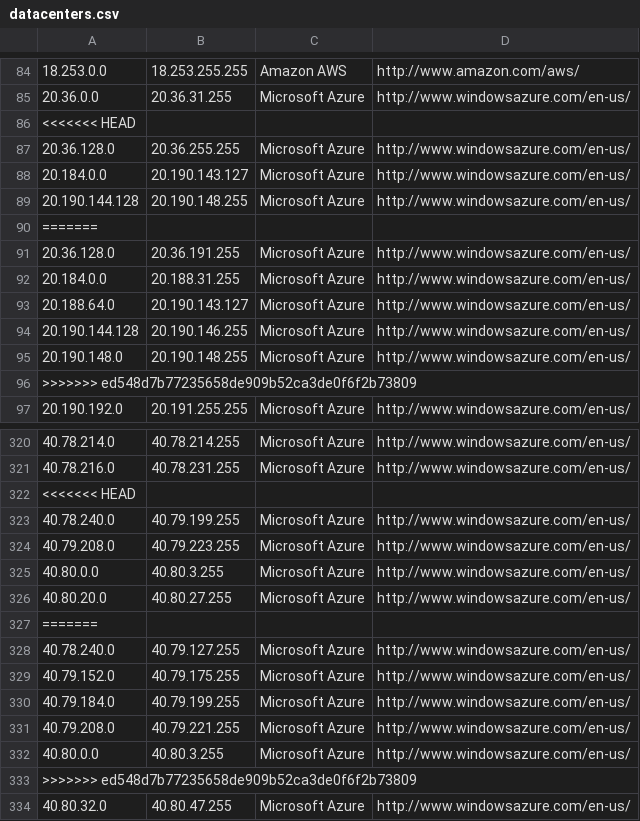
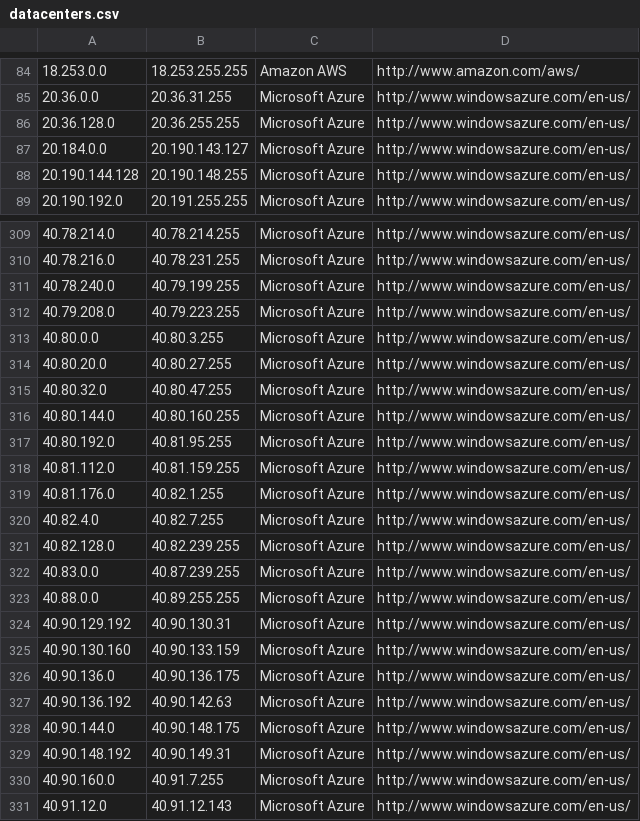
Before and after one commit to CIDR-Blocker/CIDR-Blocker, a CSV file: parser/storage/datacenters.csv, drawn as a sheet; only a part is shown, gaps mark what is left out; the shorter side is filled out with more unchanged rows; the diff covers the shown part only; the diff names each change by its address in the sheet, - before the commit and + after, or states it on an @@ line.

```diff
--- a/parser/storage/datacenters.csv
+++ b/parser/storage/datacenters.csv
-row 86: <<<<<<< HEAD
-row 90: =======
-row 91: 20.36.128.0 | 20.36.191.255 | Microsoft Azure | http://www.windowsazure.com/en-us/
-row 92: 20.184.0.0 | 20.188.31.255 | Microsoft Azure | http://www.windowsazure.com/en-us/
-row 93: 20.188.64.0 | 20.190.143.127 | Microsoft Azure | http://www.windowsazure.com/en-us/
-row 94: 20.190.144.128 | 20.190.146.255 | Microsoft Azure | http://www.windowsazure.com/en-us/
-row 95: 20.190.148.0 | 20.190.148.255 | Microsoft Azure | http://www.windowsazure.com/en-us/
-row 96: >>>>>>> ed548d7b77235658de909b52ca3de0f6f2b73809
-row 322: <<<<<<< HEAD
-row 327: =======
-row 328: 40.78.240.0 | 40.79.127.255 | Microsoft Azure | http://www.windowsazure.com/en-us/
-row 329: 40.79.152.0 | 40.79.175.255 | Microsoft Azure | http://www.windowsazure.com/en-us/
-row 330: 40.79.184.0 | 40.79.199.255 | Microsoft Azure | http://www.windowsazure.com/en-us/
-row 331: 40.79.208.0 | 40.79.221.255 | Microsoft Azure | http://www.windowsazure.com/en-us/
-row 332: 40.80.0.0 | 40.80.3.255 | Microsoft Azure | http://www.windowsazure.com/en-us/
-row 333: >>>>>>> ed548d7b77235658de909b52ca3de0f6f2b73809
```
Also changed, not shown: 55 removed rows elsewhere in this file, 3 other files.
